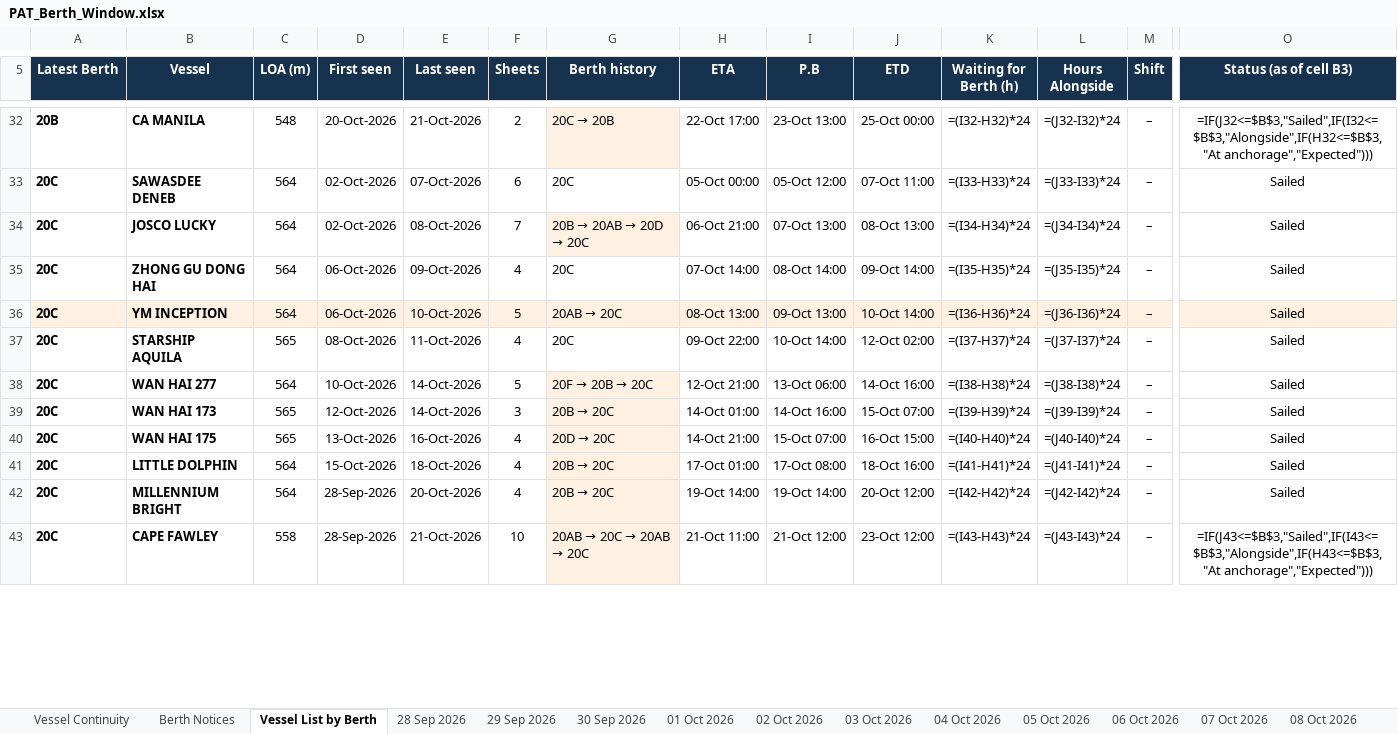
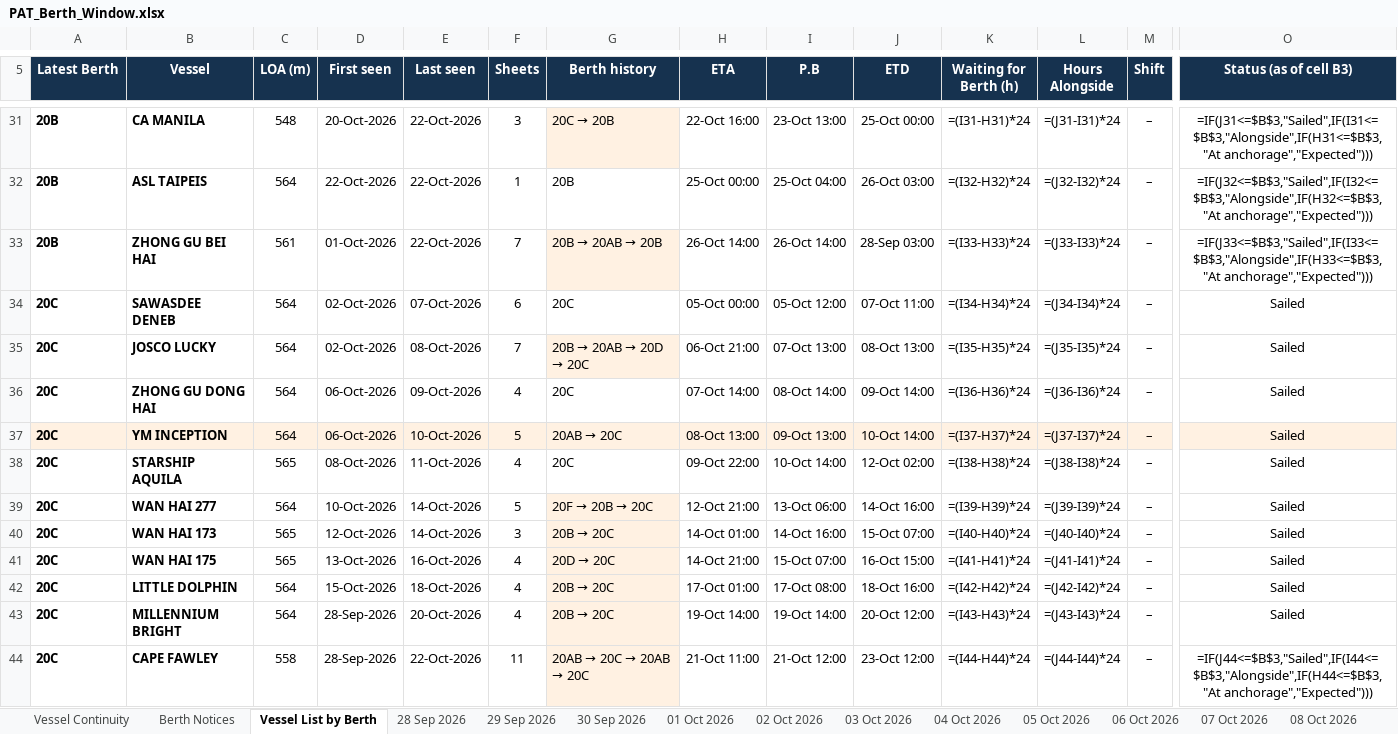
Before and after one commit to sirichai1265/PAT-BERTH, an Excel workbook: PAT_Berth_Window.xlsx, sheet Vessel List by Berth, drawn as a sheet; only a part is shown, gaps mark what is left out; values as stored, in another font and other column widths than the file's, no borders; formulas without a stored value are shown as written; addresses are those after the commit; rows hold the shown columns only; the diff covers the shown part only; the diff names each change by its address in the sheet, - before the commit and + after, or states it on an @@ line.

```diff
--- a/PAT_Berth_Window.xlsx (sheet Vessel List by Berth)
+++ b/PAT_Berth_Window.xlsx (sheet Vessel List by Berth)
-E31 (Last seen): 21-Oct-2026
+E31 (Last seen): 22-Oct-2026
-F31 (Sheets): 2
+F31 (Sheets): 3
-H31 (ETA): 22-Oct 17:00
+H31 (ETA): 22-Oct 16:00
-K31 (Waiting for Berth (h)): =(I32-H32)*24
+K31 (Waiting for Berth (h)): =(I31-H31)*24
-L31 (Hours Alongside): =(J32-I32)*24
+L31 (Hours Alongside): =(J31-I31)*24
-O31 (Status (as of cell B3)): =IF(J32<=$B$3,"Sailed",IF(I32<=$B$3,"Alongside",IF(H32<=$B$3,"At anchorage","Expected")))
+O31 (Status (as of cell B3)): =IF(J31<=$B$3,"Sailed",IF(I31<=$B$3,"Alongside",IF(H31<=$B$3,"At anchorage","Expected")))
+row 32: 20B | ASL TAIPEIS | 564 | 22-Oct-2026 | 22-Oct-2026 | 1 | 20B | 25-Oct 00:00 | 25-Oct 04:00 | 26-Oct 03:00 | =(I32-H32)*24 | =(J32-I32)*24 | – | =IF(J32<=$B$3,"Sailed",IF(I32<=$B$3,"Alongside",IF(H32<=$B$3,"At anchorage","Expected")))
+row 33: 20B | ZHONG GU BEI HAI | 561 | 01-Oct-2026 | 22-Oct-2026 | 7 | 20B → 20AB → 20B | 26-Oct 14:00 | 26-Oct 14:00 | 28-Sep 03:00 | =(I33-H33)*24 | =(J33-I33)*24 | – | =IF(J33<=$B$3,"Sailed",IF(I33<=$B$3,"Alongside",IF(H33<=$B$3,"At anchorage","Expected")))
-K34 (Waiting for Berth (h)): =(I33-H33)*24
+K34 (Waiting for Berth (h)): =(I34-H34)*24
-L34 (Hours Alongside): =(J33-I33)*24
+L34 (Hours Alongside): =(J34-I34)*24
-K35 (Waiting for Berth (h)): =(I34-H34)*24
+K35 (Waiting for Berth (h)): =(I35-H35)*24
-L35 (Hours Alongside): =(J34-I34)*24
+L35 (Hours Alongside): =(J35-I35)*24
-K36 (Waiting for Berth (h)): =(I35-H35)*24
+K36 (Waiting for Berth (h)): =(I36-H36)*24
-L36 (Hours Alongside): =(J35-I35)*24
+L36 (Hours Alongside): =(J36-I36)*24
-K37 (Waiting for Berth (h)): =(I36-H36)*24
+K37 (Waiting for Berth (h)): =(I37-H37)*24
-L37 (Hours Alongside): =(J36-I36)*24
+L37 (Hours Alongside): =(J37-I37)*24
-K38 (Waiting for Berth (h)): =(I37-H37)*24
+K38 (Waiting for Berth (h)): =(I38-H38)*24
-L38 (Hours Alongside): =(J37-I37)*24
+L38 (Hours Alongside): =(J38-I38)*24
-K39 (Waiting for Berth (h)): =(I38-H38)*24
+K39 (Waiting for Berth (h)): =(I39-H39)*24
-L39 (Hours Alongside): =(J38-I38)*24
+L39 (Hours Alongside): =(J39-I39)*24
-K40 (Waiting for Berth (h)): =(I39-H39)*24
+K40 (Waiting for Berth (h)): =(I40-H40)*24
-L40 (Hours Alongside): =(J39-I39)*24
+L40 (Hours Alongside): =(J40-I40)*24
-K41 (Waiting for Berth (h)): =(I40-H40)*24
+K41 (Waiting for Berth (h)): =(I41-H41)*24
-L41 (Hours Alongside): =(J40-I40)*24
+L41 (Hours Alongside): =(J41-I41)*24
-K42 (Waiting for Berth (h)): =(I41-H41)*24
+K42 (Waiting for Berth (h)): =(I42-H42)*24
-L42 (Hours Alongside): =(J41-I41)*24
+L42 (Hours Alongside): =(J42-I42)*24
-K43 (Waiting for Berth (h)): =(I42-H42)*24
+K43 (Waiting for Berth (h)): =(I43-H43)*24
-L43 (Hours Alongside): =(J42-I42)*24
+L43 (Hours Alongside): =(J43-I43)*24
-E44 (Last seen): 21-Oct-2026
+E44 (Last seen): 22-Oct-2026
-F44 (Sheets): 10
+F44 (Sheets): 11
-K44 (Waiting for Berth (h)): =(I43-H43)*24
+K44 (Waiting for Berth (h)): =(I44-H44)*24
-L44 (Hours Alongside): =(J43-I43)*24
+L44 (Hours Alongside): =(J44-I44)*24
-O44 (Status (as of cell B3)): =IF(J43<=$B$3,"Sailed",IF(I43<=$B$3,"Alongside",IF(H43<=$B$3,"At anchorage","Expected")))
+O44 (Status (as of cell B3)): =IF(J44<=$B$3,"Sailed",IF(I44<=$B$3,"Alongside",IF(H44<=$B$3,"At anchorage","Expected")))
```
Also changed, not shown: 6 added rows, 3 removed rows and 123 edited cells elsewhere in this sheet, sheet Vessel Continuity, other sheet tabs, 01-10-2026/PAT_Berth_Window.xlsx, 02-10-2026/PAT_Berth_Window.xlsx, 29 other files.
